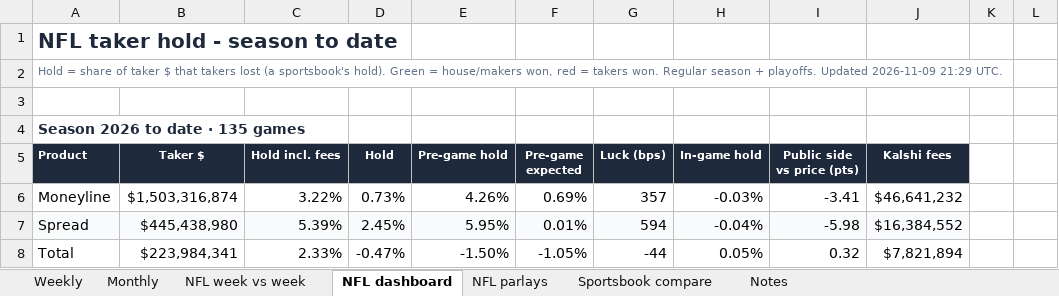
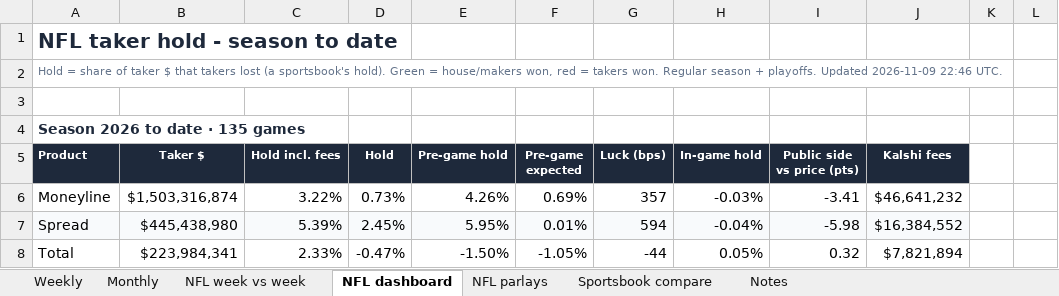
Before and after one commit to yager2/sports-volume, an Excel workbook: nfl_hold.xlsx, sheet NFL dashboard, drawn as a sheet; only a part is shown; values as stored, in another font and other column widths than the file's, no borders; conditional formats not drawn; the diff names each change by its address in the sheet, - before the commit and + after, or states it on an @@ line.

```diff
--- a/nfl_hold.xlsx (sheet NFL dashboard)
+++ b/nfl_hold.xlsx (sheet NFL dashboard)
-A2 (Product): …Updated 2026-11-09 21:29 UTC.
+A2 (Product): …Updated 2026-11-09 22:46 UTC.
```
Also changed, not shown: sheet Notes, 23 other files.
